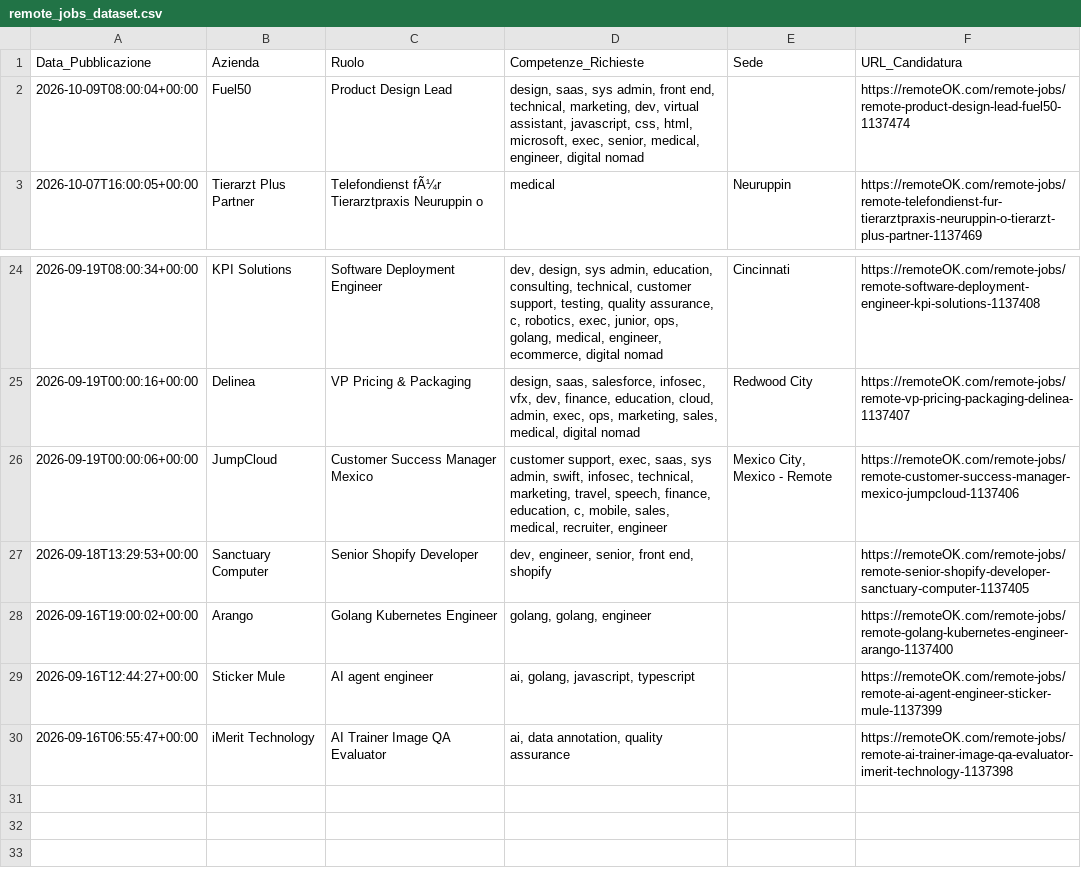
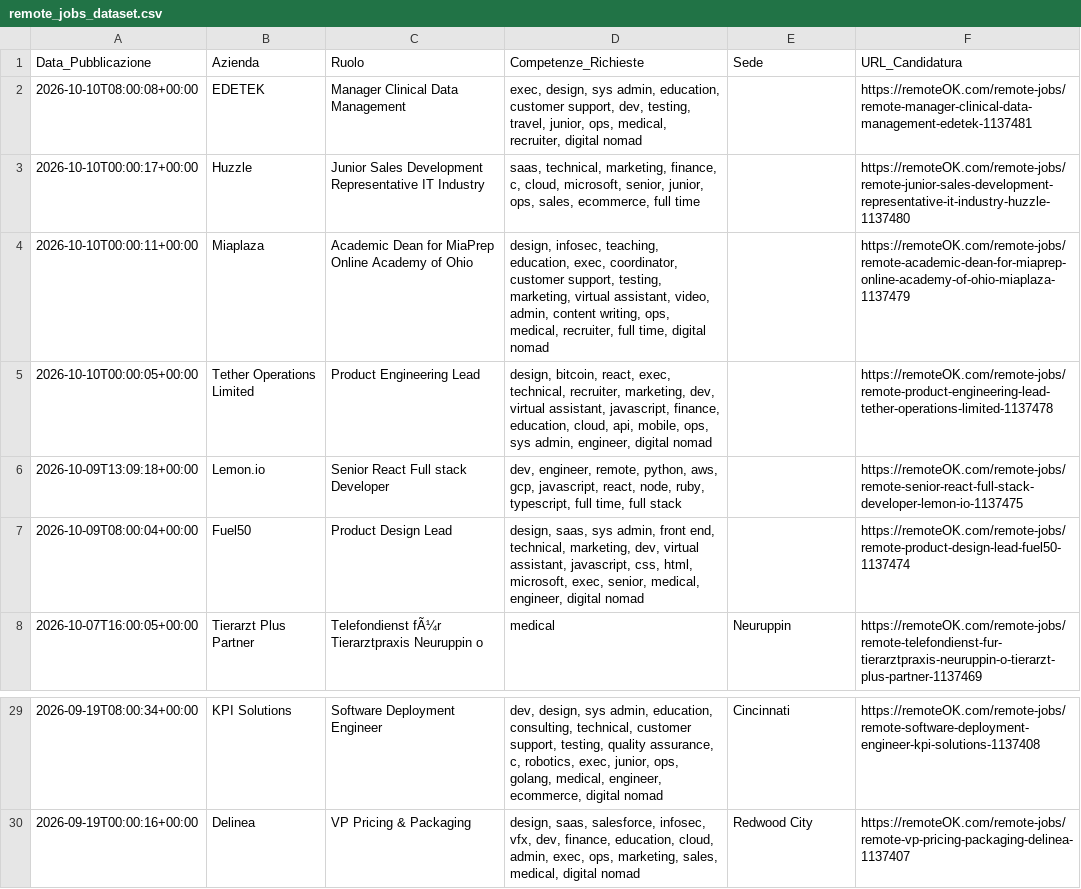
Before and after one commit to fformigoniff-sys/open-b2b-datasets-ai-market-intelligence, a CSV file: remote_jobs_dataset.csv, drawn as a sheet; only a part is shown, gaps mark what is left out.

```diff
--- a/remote_jobs_dataset.csv
+++ b/remote_jobs_dataset.csv
@@ -1,2 +1,7 @@
 Data_Pubblicazione,Azienda,Ruolo,Competenze_Richieste,Sede,URL_Candidatura
+2026-10-10T08:00:08+00:00,EDETEK,Manager Clinical Data Management,"exec, design, sys admin, education, customer support, dev, testing, travel, junior, ops, medical, recruiter, digital nomad",,https://remoteOK.com/remote-jobs/remote-manager-clinical-data-management-edetek-1137481
+2026-10-10T00:00:17+00:00,Huzzle,Junior Sales Development Representative IT Industry,"saas, technical, marketing, finance, c, cloud, microsoft, senior, junior, ops, sales, ecommerce, full time",,https://remoteOK.com/remote-jobs/remote-junior-sales-development-representative-it-industry-huzzle-1137480
+2026-10-10T00:00:11+00:00,Miaplaza,Academic Dean for MiaPrep Online Academy of Ohio,"design, infosec, teaching, education, exec, coordinator, customer support, testing, marketing, virtual assistant, video, admin, content writing, ops, medical, recruiter, full time, digital nomad",,https://remoteOK.com/remote-jobs/remote-academic-dean-for-miaprep-online-academy-of-ohio-miaplaza-1137479
+2026-10-10T00:00:05+00:00,Tether Operations Limited,Product Engineering Lead,"design, bitcoin, react, exec, technical, recruiter, marketing, dev, virtual assistant, javascript, finance, education, cloud, api, mobile, ops, sys admin, engineer, digital nomad",,https://remoteOK.com/remote-jobs/remote-product-engineering-lead-tether-operations-limited-1137478
+2026-10-09T13:09:18+00:00,Lemon.io,Senior React Full stack Developer,"dev, engineer, remote, python, aws, gcp, javascript, react, node, ruby, typescript, full time, full stack",,https://remoteOK.com/remote-jobs/remote-senior-react-full-stack-developer-lemon-io-1137475
 2026-10-09T08:00:04+00:00,Fuel50,Product Design Lead,"design, saas, sys admin, front end, technical, marketing, dev, virtual assistant, javascript, css, html, microsoft, exec, senior, medical, engineer, digital nomad",,https://remoteOK.com/remote-jobs/remote-product-design-lead-fuel50-1137474
@@ -25,6 +30 @@ Data_Pubblicazione,Azienda,Ruolo,Competenze_Richieste,Sede,URL_Candidatura
 2026-09-19T00:00:16+00:00,Delinea,VP Pricing & Packaging,"design, saas, salesforce, infosec, vfx, dev, finance, education, cloud, admin, exec, ops, marketing, sales, medical, digital nomad",Redwood City,https://remoteOK.com/remote-jobs/remote-vp-pricing-packaging-delinea-1137407
-2026-09-19T00:00:06+00:00,JumpCloud,Customer Success Manager Mexico,"customer support, exec, saas, sys admin, swift, infosec, technical, marketing, travel, speech, finance, education, c, mobile, sales, medical, recruiter, engineer","Mexico City, Mexico - Remote",https://remoteOK.com/remote-jobs/remote-customer-success-manager-mexico-jumpcloud-1137406
-2026-09-18T13:29:53+00:00,Sanctuary Computer,Senior Shopify Developer,"dev, engineer, senior, front end, shopify",,https://remoteOK.com/remote-jobs/remote-senior-shopify-developer-sanctuary-computer-1137405
-2026-09-16T19:00:02+00:00,Arango,Golang Kubernetes Engineer,"golang, golang, engineer",,https://remoteOK.com/remote-jobs/remote-golang-kubernetes-engineer-arango-1137400
-2026-09-16T12:44:27+00:00,Sticker Mule,AI agent engineer,"ai, golang, javascript, typescript",,https://remoteOK.com/remote-jobs/remote-ai-agent-engineer-sticker-mule-1137399
-2026-09-16T06:55:47+00:00,iMerit Technology,AI Trainer Image QA Evaluator,"ai, data annotation, quality assurance",,https://remoteOK.com/remote-jobs/remote-ai-trainer-image-qa-evaluator-imerit-technology-1137398
```
Also changed, not shown: crypto_fintech_dataset.csv, tech_stack_dataset.csv.
